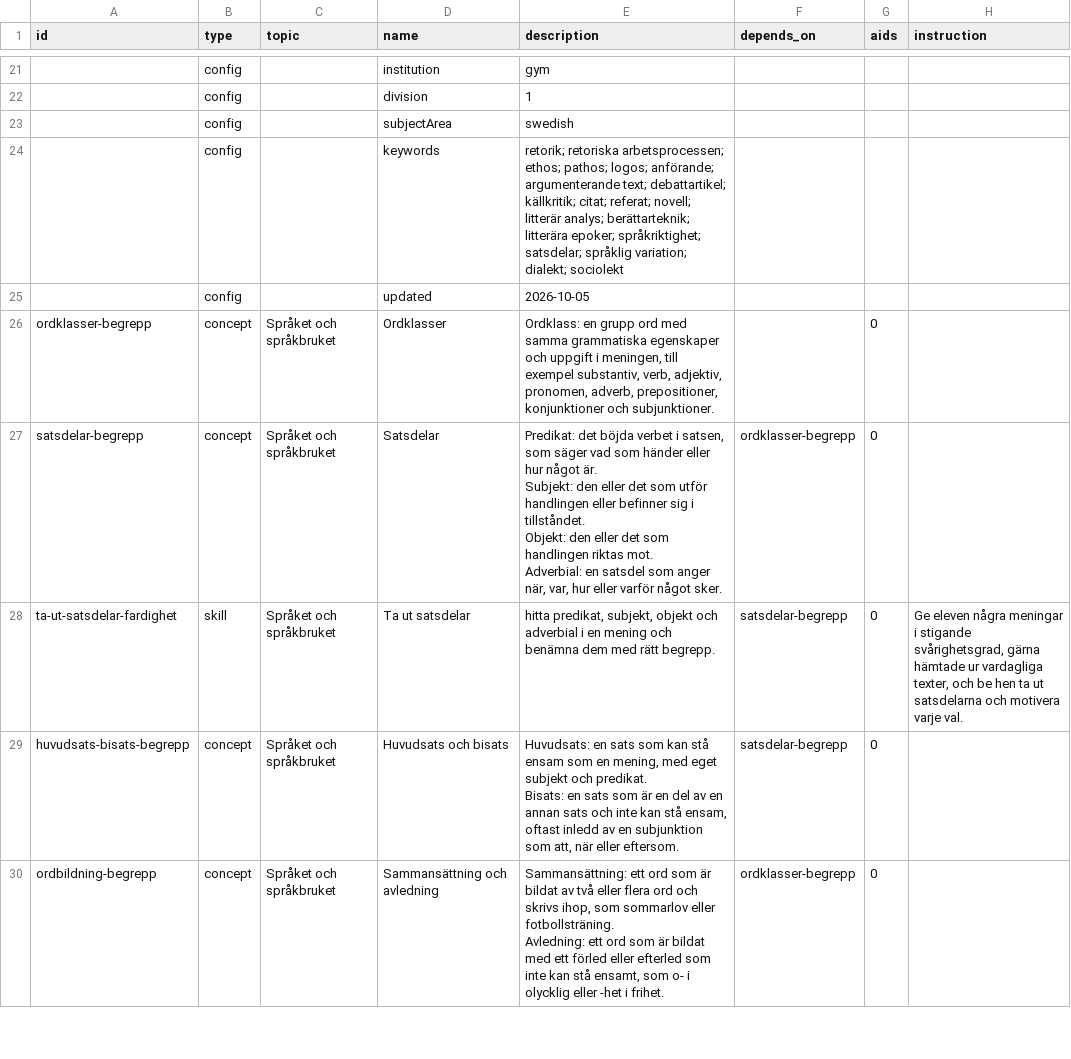
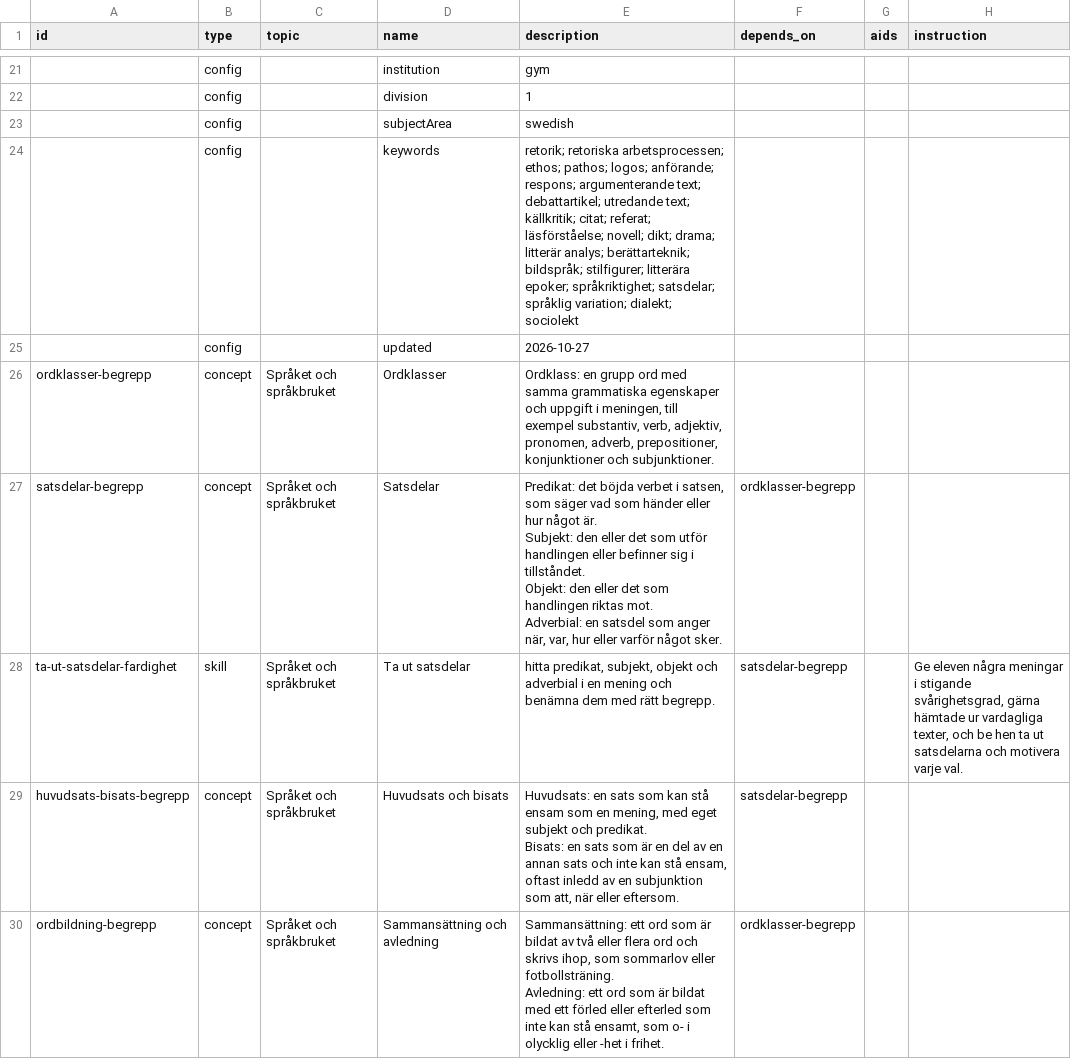
Before and after one commit to vidarsko/website_aiskilltrees_com, a CSV file: trees/se-gym-svenska-1/tree.csv, drawn as a sheet; only a part is shown, gaps mark what is left out; the diff covers the shown part only.

```diff
--- a/trees/se-gym-svenska-1/tree.csv
+++ b/trees/se-gym-svenska-1/tree.csv
@@ -23,13 +23,13 @@ id,type,topic,name,description,depends_on,aids,instruction
 ,config,,subjectArea,swedish,,,
-,config,,keywords,retorik; retoriska arbetsprocessen; ethos; pathos; logos; anförande; argumenterande text; debattartikel; källkritik; citat; referat; novell; litterär analys; berättarteknik; litterära epoker; språkriktighet; satsdelar; språklig variation; dialekt; sociolekt,,,
-,config,,updated,2026-10-05,,,
-ordklasser-begrepp,concept,Språket och språkbruket,Ordklasser,"Ordklass: en grupp ord med samma grammatiska egenskaper och uppgift i meningen, till exempel substantiv, verb, adjektiv, pronomen, adverb, prepositioner, konjunktioner och subjunktioner.",,0,
-satsdelar-begrepp,concept,Språket och språkbruket,Satsdelar,"Predikat: det böjda verbet i satsen, som säger vad som händer eller hur något är.
-Subjekt: den eller det som utför handlingen eller befinner sig i tillståndet.
-Objekt: den eller det som handlingen riktas mot.
-Adverbial: en satsdel som anger när, var, hur eller varför något sker.",ordklasser-begrepp,0,
-ta-ut-satsdelar-fardighet,skill,Språket och språkbruket,Ta ut satsdelar,"hitta predikat, subjekt, objekt och adverbial i en mening och benämna dem med rätt begrepp.",satsdelar-begrepp,0,"Ge eleven några meningar i stigande svårighetsgrad, gärna hämtade ur vardagliga texter, och be hen ta ut satsdelarna och motivera varje val."
-huvudsats-bisats-begrepp,concept,Språket och språkbruket,Huvudsats och bisats,"Huvudsats: en sats som kan stå ensam som en mening, med eget subjekt och predikat.
-Bisats: en sats som är en del av en annan sats och inte kan stå ensam, oftast inledd av en subjunktion som att, när eller eftersom.",satsdelar-begrepp,0,
-ordbildning-begrepp,concept,Språket och språkbruket,Sammansättning och avledning,"Sammansättning: ett ord som är bildat av två eller flera ord och skrivs ihop, som sommarlov eller fotbollsträning.
-Avledning: ett ord som är bildat med ett förled eller efterled som inte kan stå ensamt, som o- i olycklig eller -het i frihet.",ordklasser-begrepp,0,
+,config,,keywords,retorik; retoriska arbetsprocessen; ethos; pathos; logos; anförande; respons; argumenterande text; debattartikel; utredande text; källkritik; citat; referat; läsförståelse; novell; dikt; drama; litterär analys; berättarteknik; bildspråk; stilfigurer; litterära epoker; språkriktighet; satsdelar; språklig variation; dialekt; sociolekt,,,
+,config,,updated,2026-10-27,,,
+ordklasser-begrepp,concept,Språket och språkbruket,Ordklasser,"Ordklass: en grupp ord med samma grammatiska egenskaper och uppgift i meningen, till exempel substantiv, verb, adjektiv, pronomen, adverb, prepositioner, konjunktioner och subjunktioner.",,,
+satsdelar-begrepp,concept,Språket och språkbruket,Satsdelar,"Predikat: det böjda verbet i satsen, som säger vad som händer eller hur något är.
+Subjekt: den eller det som utför handlingen eller befinner sig i tillståndet.
+Objekt: den eller det som handlingen riktas mot.
+Adverbial: en satsdel som anger när, var, hur eller varför något sker.",ordklasser-begrepp,,
+ta-ut-satsdelar-fardighet,skill,Språket och språkbruket,Ta ut satsdelar,"hitta predikat, subjekt, objekt och adverbial i en mening och benämna dem med rätt begrepp.",satsdelar-begrepp,,"Ge eleven några meningar i stigande svårighetsgrad, gärna hämtade ur vardagliga texter, och be hen ta ut satsdelarna och motivera varje val."
+huvudsats-bisats-begrepp,concept,Språket och språkbruket,Huvudsats och bisats,"Huvudsats: en sats som kan stå ensam som en mening, med eget subjekt och predikat.
+Bisats: en sats som är en del av en annan sats och inte kan stå ensam, oftast inledd av en subjunktion som att, när eller eftersom.",satsdelar-begrepp,,
+ordbildning-begrepp,concept,Språket och språkbruket,Sammansättning och avledning,"Sammansättning: ett ord som är bildat av två eller flera ord och skrivs ihop, som sommarlov eller fotbollsträning.
+Avledning: ett ord som är bildat med ett förled eller efterled som inte kan stå ensamt, som o- i olycklig eller -het i frihet.",ordklasser-begrepp,,
```
Also changed, not shown: 2 added rows and 101 edited cells elsewhere in this file, trees/se-gym-fysik-1b/tree.csv, trees/se-gym-kemi-1/tree.csv, 39 other files.
